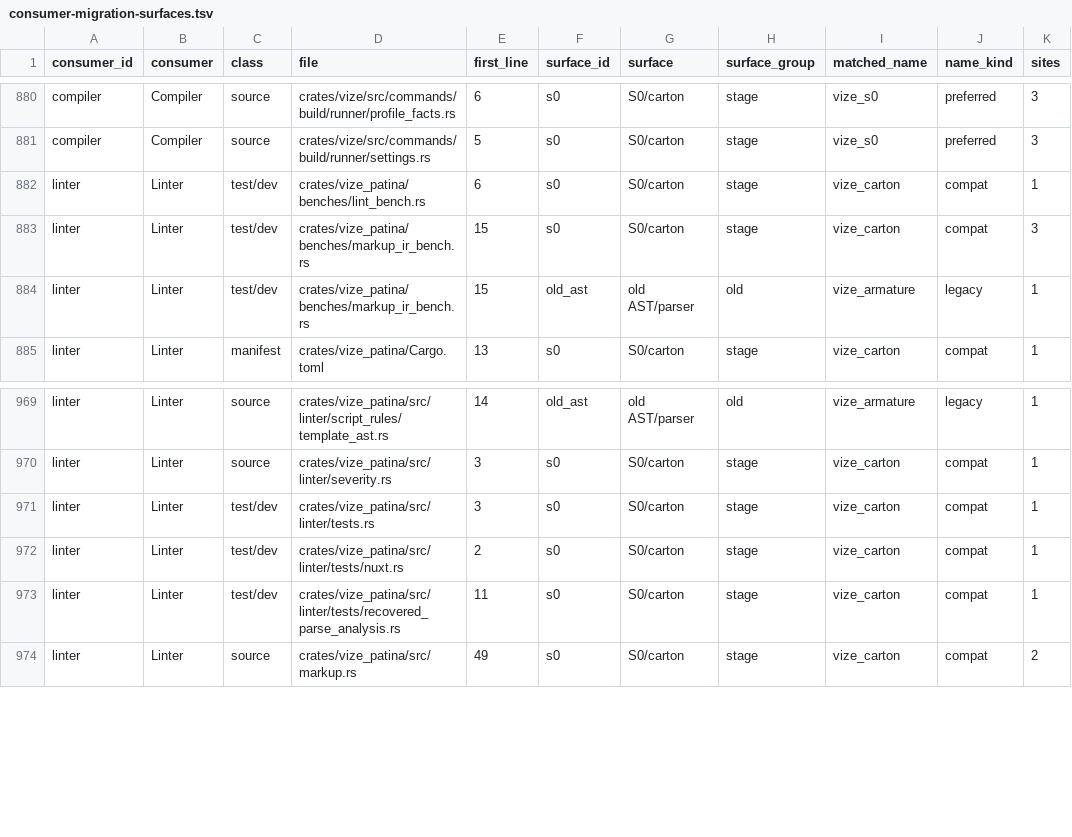
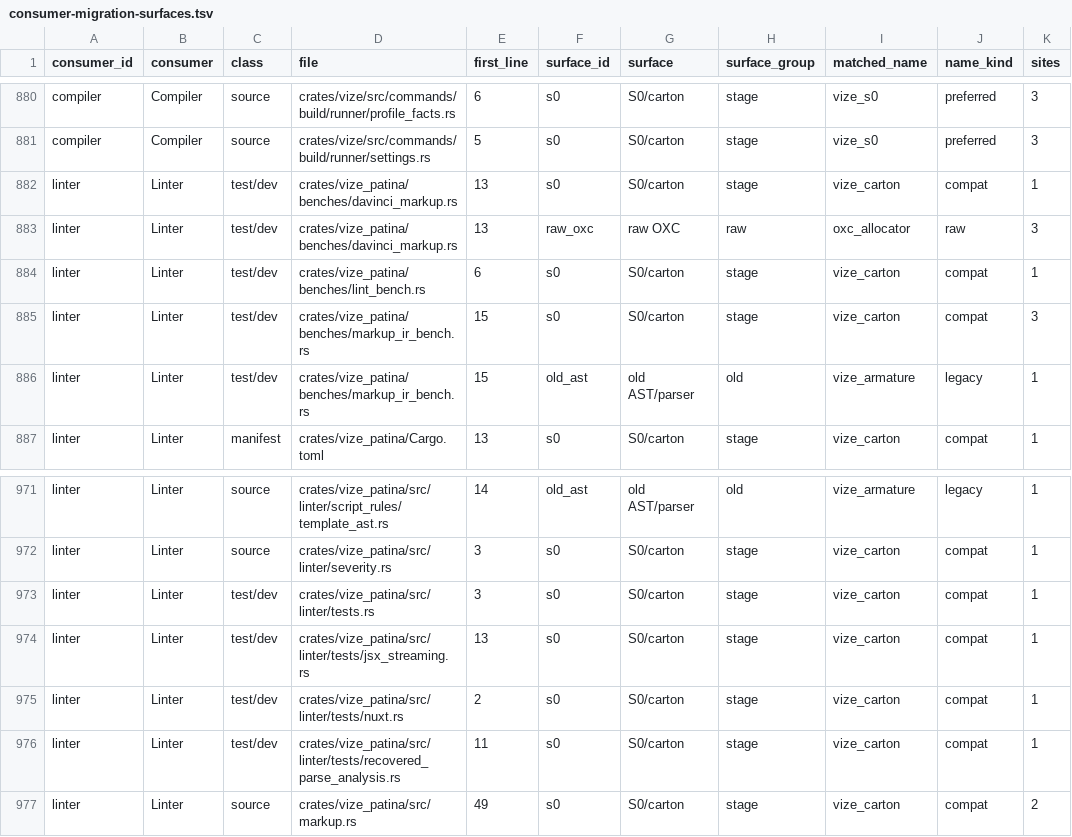
Before and after one commit to Mu-L/vize, a TSV file: davinci-road/plan/consumer-migration-surfaces.tsv, drawn as a sheet; only a part is shown, gaps mark what is left out; the diff names each change by its address in the sheet, - before the commit and + after, or states it on an @@ line.

Commit message:
perf(patina): stream JSX markup roots (#4874)

```diff
--- a/davinci-road/plan/consumer-migration-surfaces.tsv
+++ b/davinci-road/plan/consumer-migration-surfaces.tsv
+row 882: linter | Linter | test/dev | crates/vize_patina/benches/davinci_markup.rs | 13 | s0 | S0/carton | stage | vize_carton | compat | 1
+row 883: linter | Linter | test/dev | crates/vize_patina/benches/davinci_markup.rs | 13 | raw_oxc | raw OXC | raw | oxc_allocator | raw | 3
+row 974: linter | Linter | test/dev | crates/vize_patina/src/linter/tests/jsx_streaming.rs | 13 | s0 | S0/carton | stage | vize_carton | compat | 1
```
Also changed, not shown: 11 other files.
